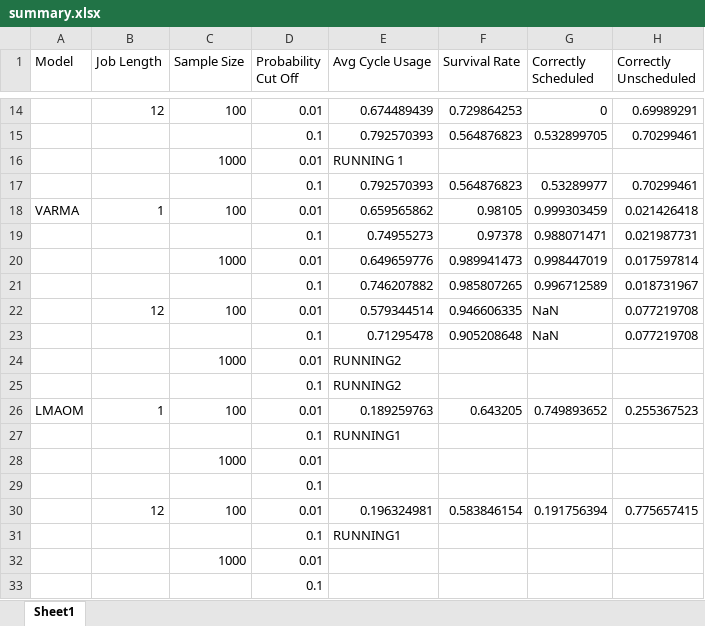
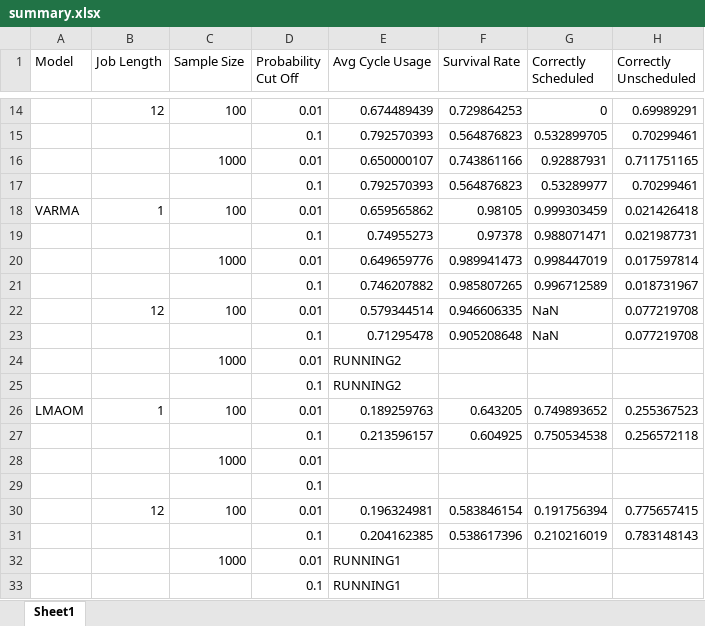
Before and after one commit to carlonlv/SSD-Benchmark-Analysis, an Excel workbook: ForegroundJobScheduler/results/summary.xlsx, sheet Sheet1, drawn as a sheet; only a part is shown, gaps mark what is left out; values as stored, in another font and other column widths than the file's, no borders; removed rows and columns are numbered as before the commit, all else as after; the diff names each change by its address in the sheet, - before the commit and + after, or states it on an @@ line.

```diff
--- a/ForegroundJobScheduler/results/summary.xlsx (sheet Sheet1)
+++ b/ForegroundJobScheduler/results/summary.xlsx (sheet Sheet1)
-row 16:  |  | 1000 | 0.01 | RUNNING 1
+row 16:  |  | 1000 | 0.01 | 0.650000107 | 0.743861166 | 0.92887931 | 0.711751165
-row 27:  |  |  | 0.1 | RUNNING1
+row 27:  |  |  | 0.1 | 0.213596157 | 0.604925 | 0.750534538 | 0.256572118
+row 31:  |  |  | 0.1 | 0.204162385 | 0.538617396 | 0.210216019 | 0.783148143
+row 32:  |  | 1000 | 0.01 | RUNNING1
-row 32:  |  | 1000 | 0.01
-row 33:  |  |  | 0.1
```
Also changed, not shown: 10 other files.
